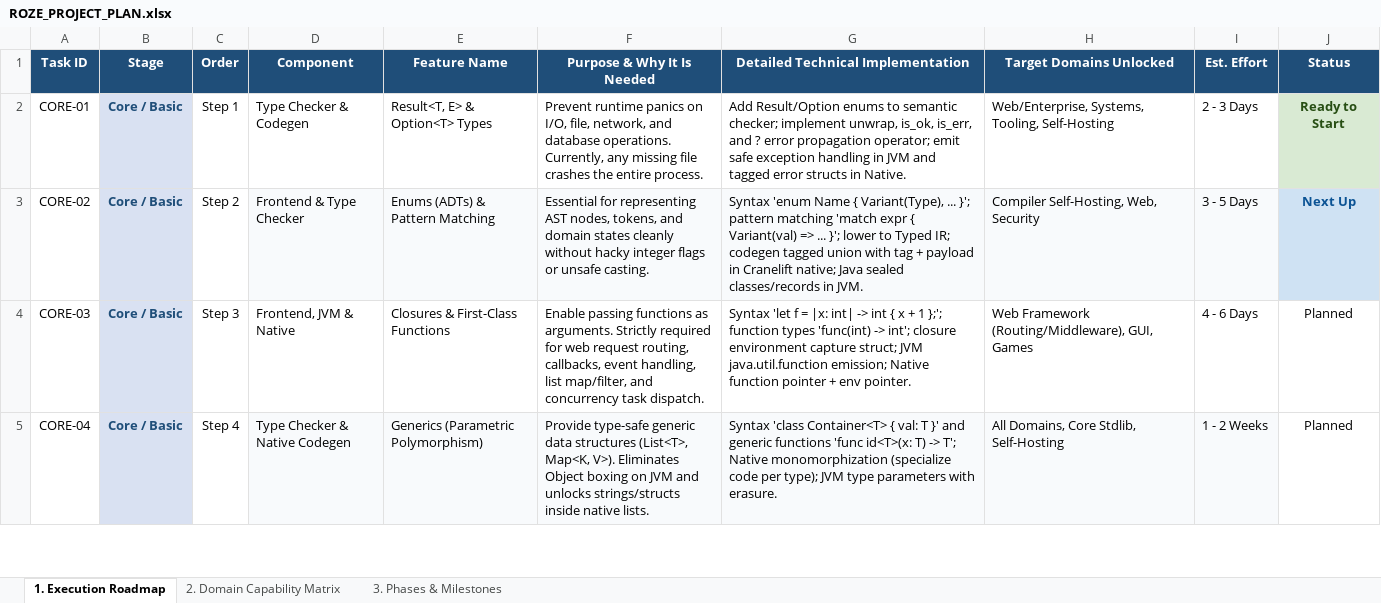
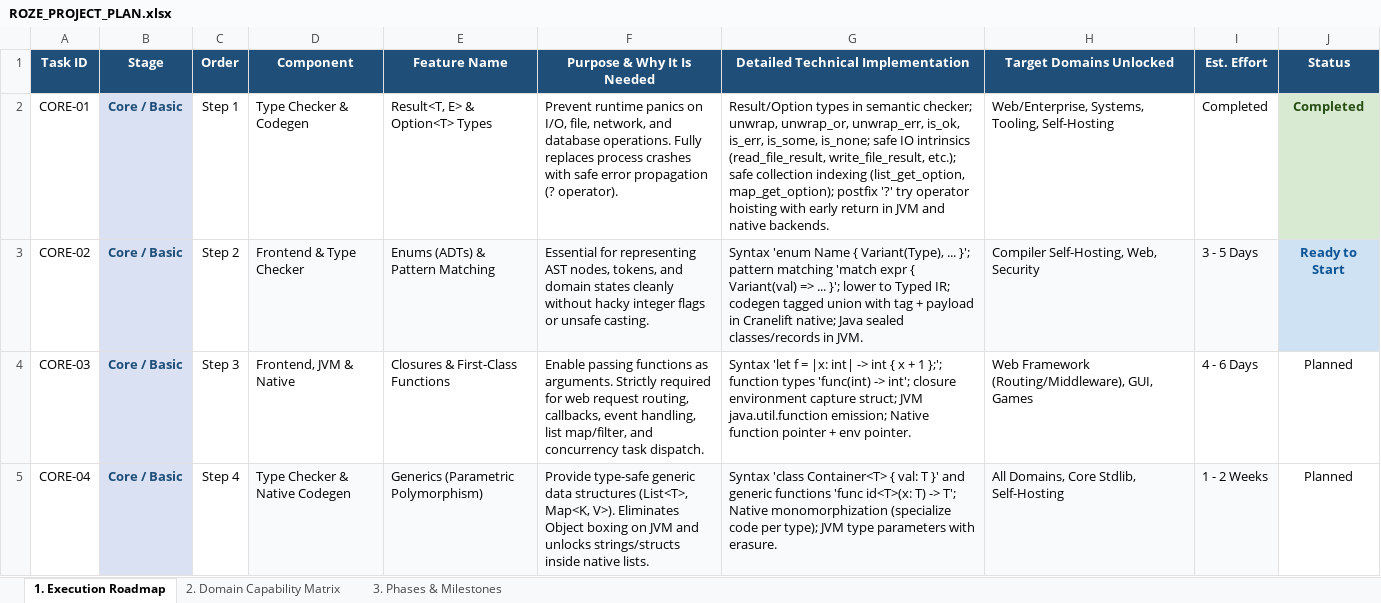
Before and after one commit to firoze-hossain/roze, an Excel workbook: ROZE_PROJECT_PLAN.xlsx, sheet 1. Execution Roadmap, drawn as a sheet; only a part is shown; values as stored, in another font and other column widths than the file's, no borders; the diff names each change by its address in the sheet, - before the commit and + after, or states it on an @@ line.

Commit message:
feat(core): implement Result and Option types with safe ? error propagation (CORE-01)
- Add Token::Question (?) and parsing for postfix try operator ? and generic type syntax
- Add Type::Option and Type::Result to semantic analysis with strict type-checking
- Implement Option/Result constructors and helper intrinsics (Some, None, Ok, Err, is_some, is_none, is_ok, is_err, unwrap, unwrap_err, unwrap_or)
- Add safe IO intrinsics returning Result instead of crashing (read_file_result, write_file_result, append_file_result, delete_file_result, read_lines_result, http_get_result, http_post_result, to_int_result)
- Add safe collection intrinsics returning Option (list_get_option, map_get_option)
- Implement postfix ? try operator hoisting with early return in JVM and native codegen
- Add end-to-end fixture result_option.roze and golden tests verifying runtime behavior and compile-time error reporting
- Update master project plan Excel sheets (ROZE_PROJECT_PLAN.xlsx) marking CORE-01 Completed

```diff
--- a/ROZE_PROJECT_PLAN.xlsx (sheet 1. Execution Roadmap)
+++ b/ROZE_PROJECT_PLAN.xlsx (sheet 1. Execution Roadmap)
-F2 (Purpose & Why It Is Needed): …database operations. Currently, any missing file crashes the entire process.
+F2 (Purpose & Why It Is Needed): …database operations. Fully replaces process crashes with safe error propagation (? operator).
-G2: Add Result/Option enums to semantic checker; implement unwrap, is_ok, is_err, and ? error propagation operator; emit safe exception handling in JVM and tagged error structs in Native.
+G2: Result/Option types in semantic checker; unwrap, unwrap_or, unwrap_err, is_ok, is_err, is_some, is_none; safe IO intrinsics (read_file_result, write_file_result, etc.); safe collection indexing (list_get_option, map_get_option); postfix '?' try operator hoisting with early return in JVM and native backends.
-I2 (Est. Effort): 2 - 3 Days
+I2 (Est. Effort): Completed
-J2 (Status): Ready to Start
+J2 (Status): Completed
-J3 (Status): Next Up
+J3 (Status): Ready to Start
```
Also changed, not shown: sheet 2. Domain Capability Matrix, sheet 3. Phases & Milestones, docs/ROZE_PROJECT_PLAN.xlsx, 13 other files.
